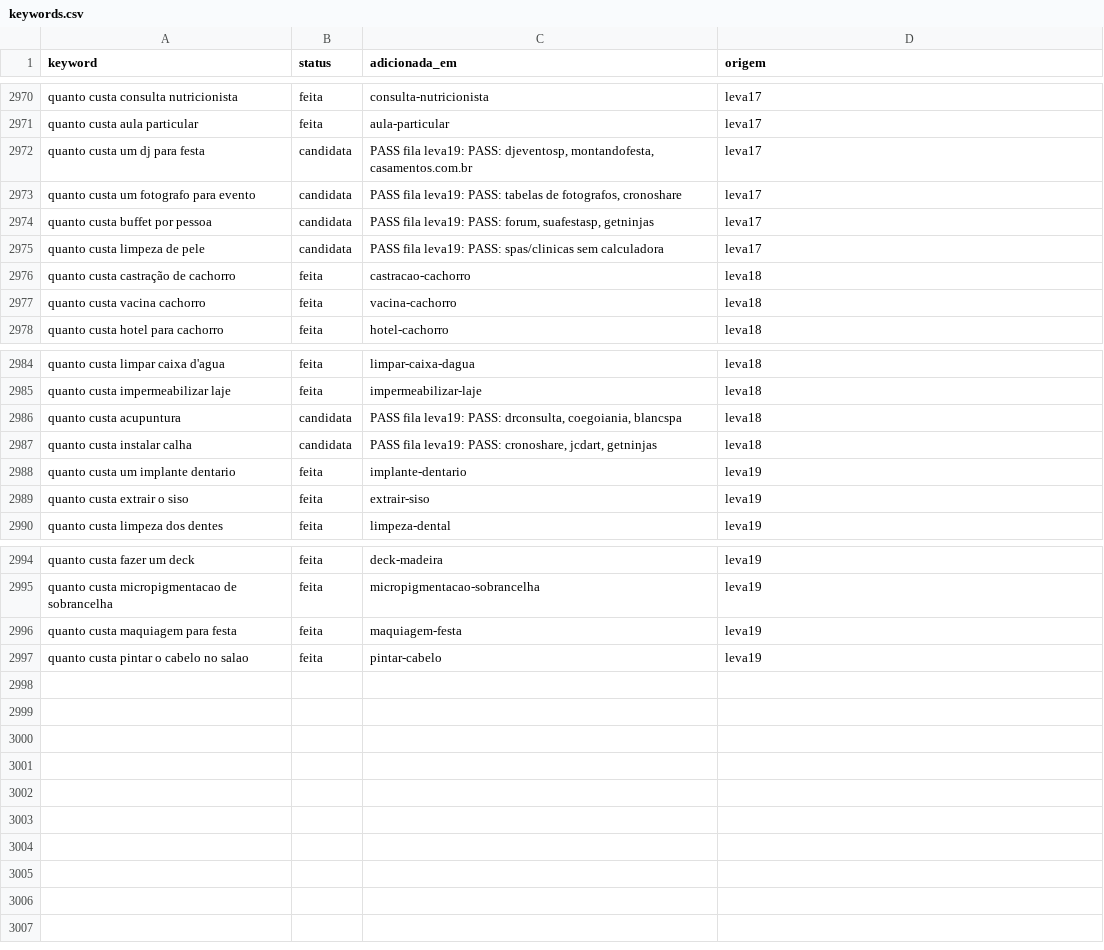
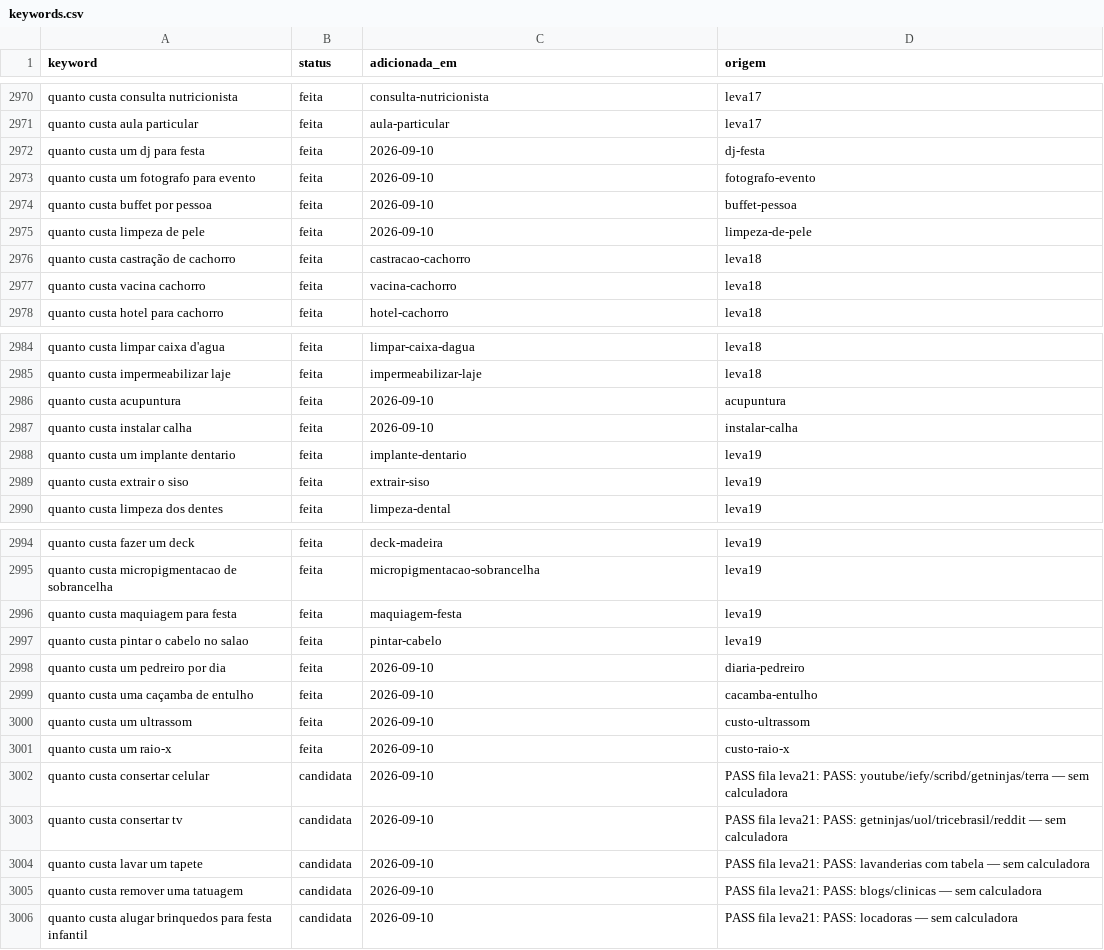
Before and after one commit to Hashino/ferramentas, a CSV file: backlog/keywords.csv, drawn as a sheet; only a part is shown, gaps mark what is left out.

```diff
--- a/backlog/keywords.csv
+++ b/backlog/keywords.csv
@@ -2971,6 +2971,6 @@ quanto custa consulta nutricionista,feita,consulta-nutricionista,leva17
 quanto custa aula particular,feita,aula-particular,leva17
-quanto custa um dj para festa,candidata,"PASS fila leva19: PASS: djeventosp, montandofesta, casamentos.com.br",leva17
-quanto custa um fotografo para evento,candidata,"PASS fila leva19: PASS: tabelas de fotografos, cronoshare",leva17
-quanto custa buffet por pessoa,candidata,"PASS fila leva19: PASS: forum, suafestasp, getninjas",leva17
-quanto custa limpeza de pele,candidata,PASS fila leva19: PASS: spas/clinicas sem calculadora,leva17
+quanto custa um dj para festa,feita,2026-09-10,dj-festa
+quanto custa um fotografo para evento,feita,2026-09-10,fotografo-evento
+quanto custa buffet por pessoa,feita,2026-09-10,buffet-pessoa
+quanto custa limpeza de pele,feita,2026-09-10,limpeza-de-pele
 quanto custa castração de cachorro,feita,castracao-cachorro,leva18
@@ -2985,4 +2985,4 @@ quanto custa limpar caixa d'agua,feita,limpar-caixa-dagua,leva18
 quanto custa impermeabilizar laje,feita,impermeabilizar-laje,leva18
-quanto custa acupuntura,candidata,"PASS fila leva19: PASS: drconsulta, coegoiania, blancspa",leva18
-quanto custa instalar calha,candidata,"PASS fila leva19: PASS: cronoshare, jcdart, getninjas",leva18
+quanto custa acupuntura,feita,2026-09-10,acupuntura
+quanto custa instalar calha,feita,2026-09-10,instalar-calha
 quanto custa um implante dentario,feita,implante-dentario,leva19
@@ -2997 +2997,10 @@ quanto custa maquiagem para festa,feita,maquiagem-festa,leva19
 quanto custa pintar o cabelo no salao,feita,pintar-cabelo,leva19
+quanto custa um pedreiro por dia,feita,2026-09-10,diaria-pedreiro
+quanto custa uma caçamba de entulho,feita,2026-09-10,cacamba-entulho
+quanto custa um ultrassom,feita,2026-09-10,custo-ultrassom
+quanto custa um raio-x,feita,2026-09-10,custo-raio-x
+quanto custa consertar celular,candidata,2026-09-10,PASS fila leva21: PASS: youtube/iefy/scribd/getninjas/terra — sem calculadora
+quanto custa consertar tv,candidata,2026-09-10,PASS fila leva21: PASS: getninjas/uol/tricebrasil/reddit — sem calculadora
+quanto custa lavar um tapete,candidata,2026-09-10,PASS fila leva21: PASS: lavanderias com tabela — sem calculadora
+quanto custa remover uma tatuagem,candidata,2026-09-10,PASS fila leva21: PASS: blogs/clinicas — sem calculadora
+quanto custa alugar brinquedos para festa infantil,candidata,2026-09-10,PASS fila leva21: PASS: locadoras — sem calculadora
```
Also changed, not shown: 14 other files.
